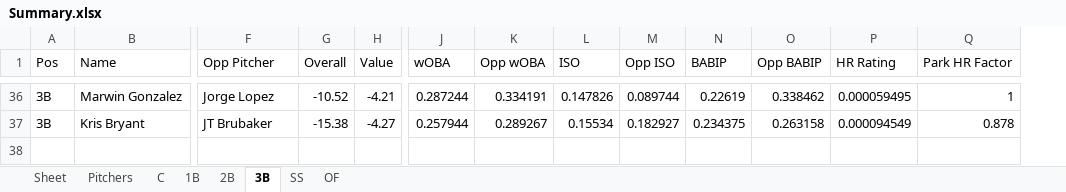
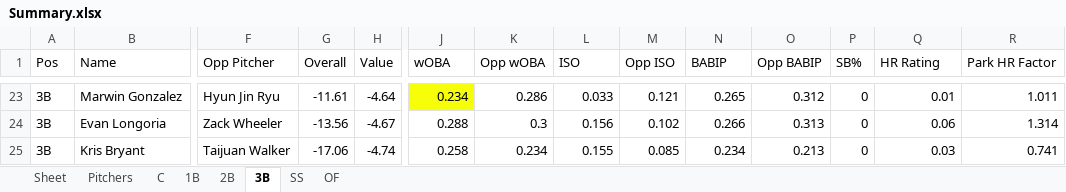
Before and after one commit to ramaya947/DFS-Research-Automation, an Excel workbook: Summary.xlsx, sheet 3B, drawn as a sheet; only a part is shown, gaps mark what is left out; values as stored, in another font and other column widths than the file's, no borders; addresses are those after the commit; rows hold the shown columns only; the diff covers the shown part only; the diff names each change by its address in the sheet, - before the commit and + after, or states it on an @@ line.

```diff
--- a/Summary.xlsx (sheet 3B)
+++ b/Summary.xlsx (sheet 3B)
+column P (SB%), row 23: 0; row 25: 0
-F23 (Opp Pitcher): Jorge Lopez
+F23 (Opp Pitcher): Hyun Jin Ryu
-G23 (Overall): -10.52
+G23 (Overall): -11.61
-H23 (Value): -4.21
+H23 (Value): -4.64
-J23 (wOBA): 0.287244
+J23 (wOBA): 0.234
-J23 fill: none
+J23 fill: #F7FF08
-K23 (Opp wOBA): 0.334191
+K23 (Opp wOBA): 0.286
-L23 (ISO): 0.147826
+L23 (ISO): 0.033
-M23 (Opp ISO): 0.089744
+M23 (Opp ISO): 0.121
-N23 (BABIP): 0.22619
+N23 (BABIP): 0.265
-O23 (Opp BABIP): 0.338462
+O23 (Opp BABIP): 0.312
-Q23 (HR Rating): 0.000059495
+Q23 (HR Rating): 0.01
-R23 (Park HR Factor): 1
+R23 (Park HR Factor): 1.011
+row 24: 3B | Evan Longoria | Zack Wheeler | -13.56 | -4.67 | 0.288 | 0.3 | 0.156 | 0.102 | 0.266 | 0.313 | 0 | 0.06 | 1.314
-F25 (Opp Pitcher): JT Brubaker
+F25 (Opp Pitcher): Taijuan Walker
-G25 (Overall): -15.38
+G25 (Overall): -17.06
-H25 (Value): -4.27
+H25 (Value): -4.74
-J25 (wOBA): 0.257944
+J25 (wOBA): 0.258
-K25 (Opp wOBA): 0.289267
+K25 (Opp wOBA): 0.234
-L25 (ISO): 0.15534
+L25 (ISO): 0.155
-M25 (Opp ISO): 0.182927
+M25 (Opp ISO): 0.085
-N25 (BABIP): 0.234375
+N25 (BABIP): 0.234
-O25 (Opp BABIP): 0.263158
+O25 (Opp BABIP): 0.213
-Q25 (HR Rating): 0.000094549
+Q25 (HR Rating): 0.03
-R25 (Park HR Factor): 0.878
+R25 (Park HR Factor): 0.741
```
Also changed, not shown: 17 added rows, 30 removed rows, 33 edited cells and cell formats elsewhere in this sheet, sheet OF, sheet C, sheet SS, sheet 2B, sheet Pitchers, sheet 1B, 8 other files.
